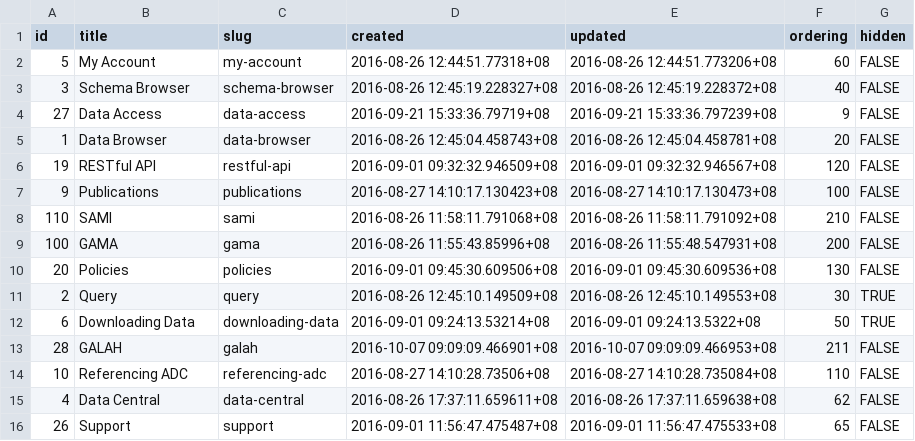
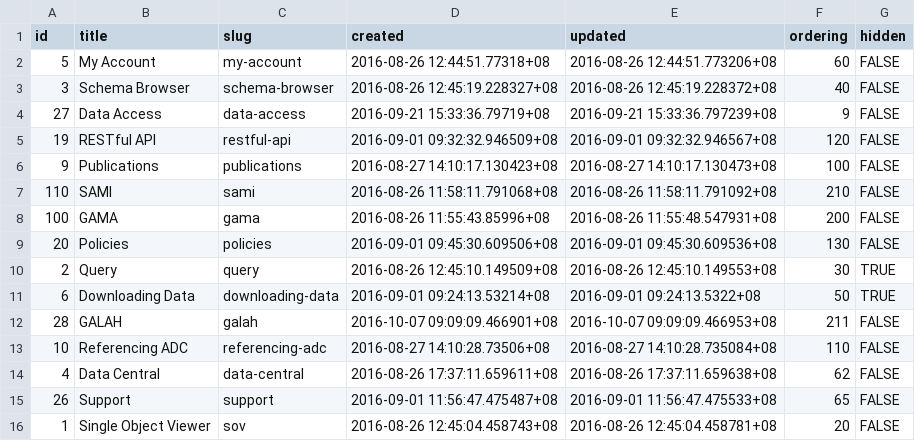
Before and after one commit to astrogreen/fidia, a CSV file: web_application/documentation/database_exports/documentation_topic.csv, drawn as a sheet.

```diff
--- a/web_application/documentation/database_exports/documentation_topic.csv
+++ b/web_application/documentation/database_exports/documentation_topic.csv
@@ -4,3 +4,2 @@
 27;"Data Access";"data-access";"2016-09-21 15:33:36.79719+08";"2016-09-21 15:33:36.797239+08";9;FALSE
-1;"Data Browser";"data-browser";"2016-08-26 12:45:04.458743+08";"2016-08-26 12:45:04.458781+08";20;FALSE
 19;"RESTful API";"restful-api";"2016-09-01 09:32:32.946509+08";"2016-09-01 09:32:32.946567+08";120;FALSE
@@ -16 +15,2 @@
 26;"Support";"support";"2016-09-01 11:56:47.475487+08";"2016-09-01 11:56:47.475533+08";65;FALSE
+1;"Single Object Viewer";"sov";"2016-08-26 12:45:04.458743+08";"2016-08-26 12:45:04.458781+08";20;FALSE
```
Also changed, not shown: web_application/documentation/database_exports/documentation_article.csv, 10 other files.
